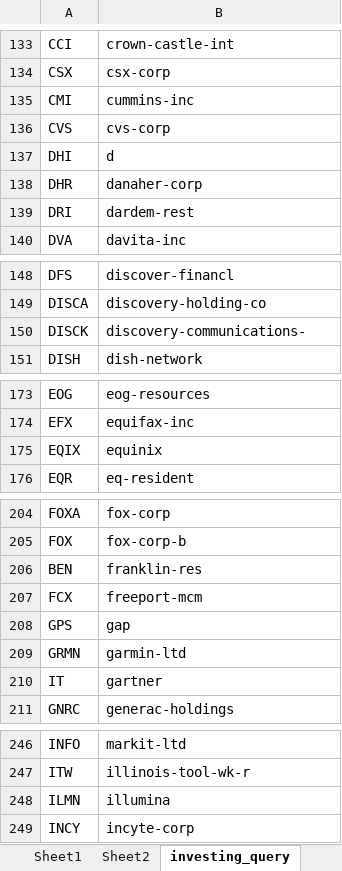
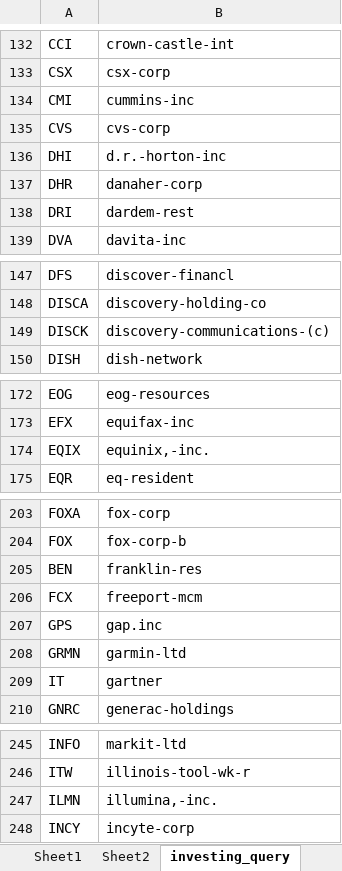
Before and after one commit to dss-17th/crawling-repo-5, an Excel workbook: sp500.xlsx, sheet investing_query, drawn as a sheet; only a part is shown, gaps mark what is left out; values as stored, in another font and other column widths than the file's, no borders; table styles not drawn; addresses are those after the commit; the diff covers the shown part only; the diff names each change by its address in the sheet, - before the commit and + after, or states it on an @@ line.

```diff
--- a/sp500.xlsx (sheet investing_query)
+++ b/sp500.xlsx (sheet investing_query)
-B136: d
+B136: d.r.-horton-inc
-B149: discovery-communications-
+B149: discovery-communications-(c)
-B174: equinix
+B174: equinix,-inc.
-B207: gap
+B207: gap.inc
-B247: illumina
+B247: illumina,-inc.
```
Also changed, not shown: 2 added rows, 2 removed rows and 15 edited cells elsewhere in this sheet, sheet main, sheet investing_crawling.
